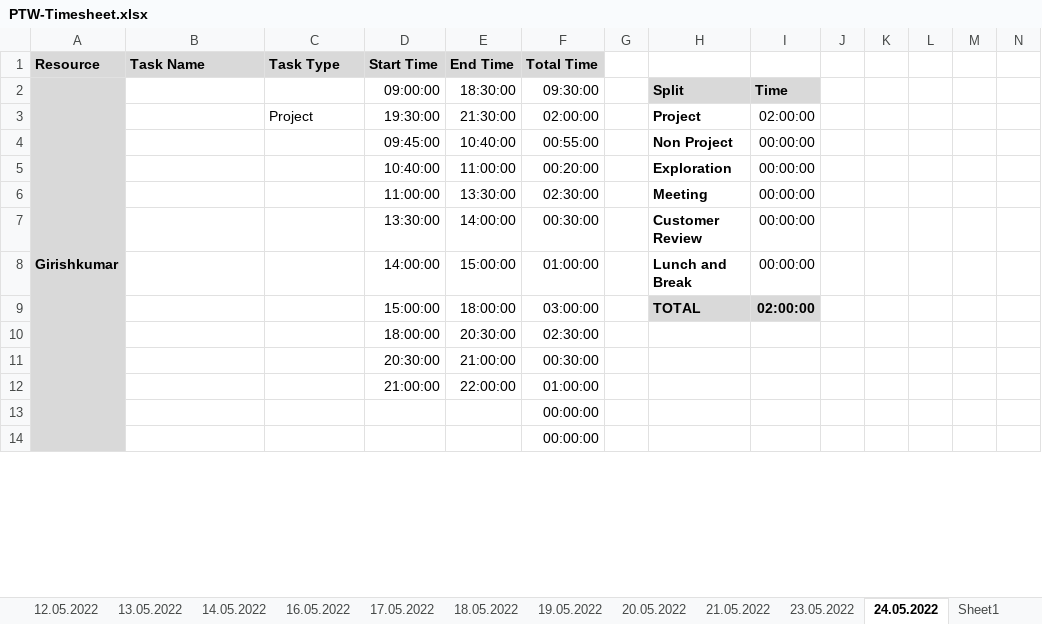
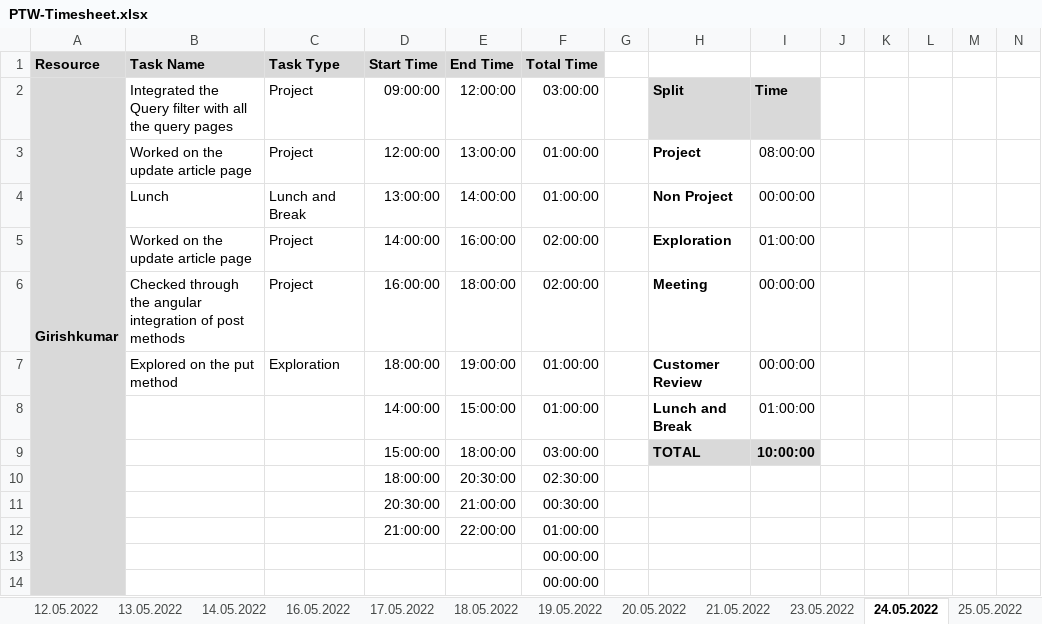
Before and after one commit to arvi9/ASPNet-WebAPI-Anngular-Project, an Excel workbook: Aurora/Process/PTW-Timesheet.xlsx, sheet 24.05.2022, drawn as a sheet; only a part is shown; values as stored, in another font and other column widths than the file's, no borders; conditional formats not drawn; removed rows and columns are numbered as before the commit, all else as after; rows hold the shown columns only; the diff names each change by its address in the sheet, - before the commit and + after, or states it on an @@ line.

Commit message:
Update TimeSheet-Girish

```diff
--- a/Aurora/Process/PTW-Timesheet.xlsx (sheet 24.05.2022)
+++ b/Aurora/Process/PTW-Timesheet.xlsx (sheet 24.05.2022)
-sheet tab: Sheet1
+sheet tab: 25.05.2022
-B2 (Task Name): (empty)
+B2 (Task Name): Integrated the Query filter with all the query pages
-C2 (Task Type): (empty)
+C2 (Task Type): Project
-E2 (End Time): 18:30:00
+E2 (End Time): 12:00:00
-F2 (Total Time): 09:30:00
+F2 (Total Time): 03:00:00
-B3 (Task Name): (empty)
+B3 (Task Name): Worked on the update article page
-D3 (Start Time): 19:30:00
+D3 (Start Time): 12:00:00
-E3 (End Time): 21:30:00
+E3 (End Time): 13:00:00
-F3 (Total Time): 02:00:00
+F3 (Total Time): 01:00:00
-I3: 02:00:00
+I3: 08:00:00
-row 4:  |  |  | 09:45:00 | 10:40:00 | 00:55:00 |  | Non Project | 00:00:00
-row 5:  |  |  | 10:40:00 | 11:00:00 | 00:20:00 |  | Exploration | 00:00:00
-row 6:  |  |  | 11:00:00 | 13:30:00 | 02:30:00 |  | Meeting | 00:00:00
-row 7:  |  |  | 13:30:00 | 14:00:00 | 00:30:00 |  | Customer Review | 00:00:00
+row 4:  | Lunch | Lunch and Break | 13:00:00 | 14:00:00 | 01:00:00 |  | Non Project | 00:00:00
+row 5:  | Worked on the update article page | Project | 14:00:00 | 16:00:00 | 02:00:00 |  | Exploration | 01:00:00
+row 6:  | Checked through the angular integration of post methods | Project | 16:00:00 | 18:00:00 | 02:00:00 |  | Meeting | 00:00:00
+row 7:  | Explored on the put method | Exploration | 18:00:00 | 19:00:00 | 01:00:00 |  | Customer Review | 00:00:00
-I8: 00:00:00
+I8: 01:00:00
-I9: 02:00:00
+I9: 10:00:00
```
